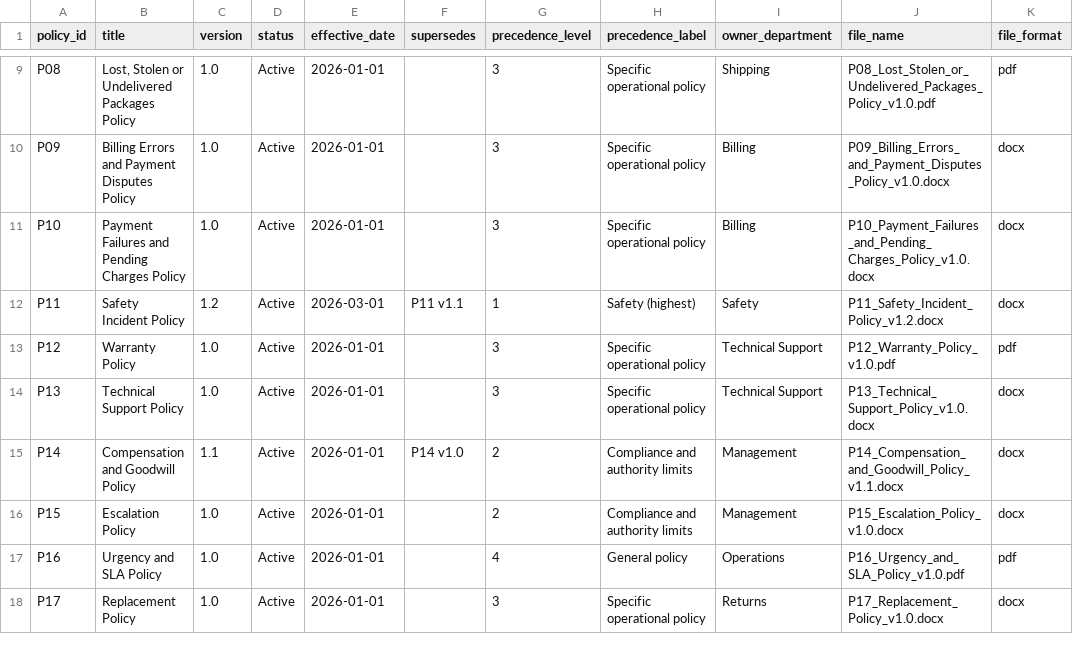
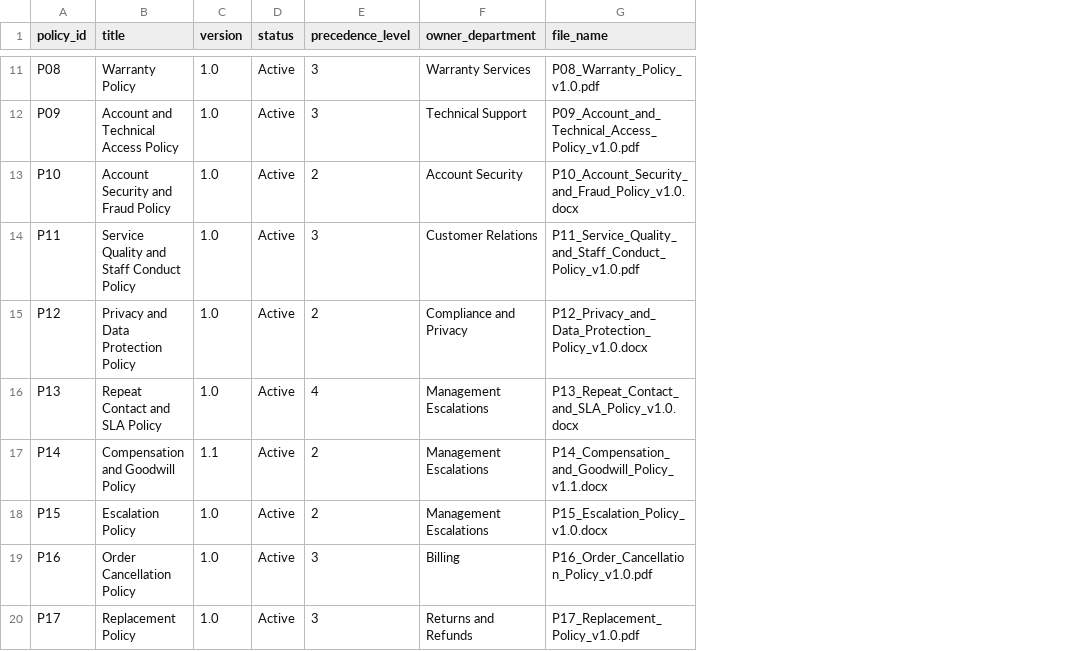
Before and after one commit to aregbsolavirtue/SupportNova, a CSV file: policy_registry.csv, drawn as a sheet; only a part is shown, gaps mark what is left out; removed rows and columns are numbered as before the commit, all else as after; the diff covers the shown part only; the diff names each change by its address in the sheet, - before the commit and + after, or states it on an @@ line.

```diff
--- a/policy_registry.csv
+++ b/policy_registry.csv
-column E (effective_date), rows 9-18: 2026-01-01 | 2026-01-01 | 2026-01-01 | 2026-03-01 | 2026-01-01 | 2026-01-01 | 2026-01-01 | 2026-01-01 | 2026-01-01 | 2026-01-01
-column F (supersedes), rows 12-15: P11 v1.1 |  |  | P14 v1.0
-column H (precedence_label), rows 9-18: Specific operational policy | Specific operational policy | Specific operational policy | Safety (highest) | Specific operational policy | Specific operational policy | Compliance and authority limits | Compliance and authority limits | General policy | Specific operational policy
-column K (file_format), rows 9-18: pdf | docx | docx | docx | pdf | docx | docx | docx | pdf | docx
-B11 (title): Lost, Stolen or Undelivered Packages Policy
+B11 (title): Warranty Policy
-F11 (owner_department): Shipping
+F11 (owner_department): Warranty Services
-G11 (file_name): P08_Lost_Stolen_or_Undelivered_Packages_Policy_v1.0.pdf
+G11 (file_name): P08_Warranty_Policy_v1.0.pdf
-B12 (title): Billing Errors and Payment Disputes Policy
+B12 (title): Account and Technical Access Policy
-F12 (owner_department): Billing
+F12 (owner_department): Technical Support
-G12 (file_name): P09_Billing_Errors_and_Payment_Disputes_Policy_v1.0.docx
+G12 (file_name): P09_Account_and_Technical_Access_Policy_v1.0.pdf
-B13 (title): Payment Failures and Pending Charges Policy
+B13 (title): Account Security and Fraud Policy
-E13 (precedence_level): 3
+E13 (precedence_level): 2
-F13 (owner_department): Billing
+F13 (owner_department): Account Security
-G13 (file_name): P10_Payment_Failures_and_Pending_Charges_Policy_v1.0.docx
+G13 (file_name): P10_Account_Security_and_Fraud_Policy_v1.0.docx
-B14 (title): Safety Incident Policy
+B14 (title): Service Quality and Staff Conduct Policy
-C14 (version): 1.2
+C14 (version): 1.0
-E14 (precedence_level): 1
+E14 (precedence_level): 3
-F14 (owner_department): Safety
+F14 (owner_department): Customer Relations
-G14 (file_name): P11_Safety_Incident_Policy_v1.2.docx
+G14 (file_name): P11_Service_Quality_and_Staff_Conduct_Policy_v1.0.pdf
-B15 (title): Warranty Policy
+B15 (title): Privacy and Data Protection Policy
-E15 (precedence_level): 3
+E15 (precedence_level): 2
-F15 (owner_department): Technical Support
+F15 (owner_department): Compliance and Privacy
-G15 (file_name): P12_Warranty_Policy_v1.0.pdf
+G15 (file_name): P12_Privacy_and_Data_Protection_Policy_v1.0.docx
-B16 (title): Technical Support Policy
+B16 (title): Repeat Contact and SLA Policy
-E16 (precedence_level): 3
+E16 (precedence_level): 4
-F16 (owner_department): Technical Support
+F16 (owner_department): Management Escalations
-G16 (file_name): P13_Technical_Support_Policy_v1.0.docx
+G16 (file_name): P13_Repeat_Contact_and_SLA_Policy_v1.0.docx
-F17:F18 (owner_department): Management
+F17:F18 (owner_department): Management Escalations
-B19 (title): Urgency and SLA Policy
+B19 (title): Order Cancellation Policy
-E19 (precedence_level): 4
+E19 (precedence_level): 3
-F19 (owner_department): Operations
+F19 (owner_department): Billing
-G19 (file_name): P16_Urgency_and_SLA_Policy_v1.0.pdf
+G19 (file_name): P16_Order_Cancellation_Policy_v1.0.pdf
-F20 (owner_department): Returns
+F20 (owner_department): Returns and Refunds
-G20 (file_name): P17_Replacement_Policy_v1.0.docx
+G20 (file_name): P17_Replacement_Policy_v1.0.pdf
```
Also changed, not shown: 2 added rows, 2 removed rows and 31 edited cells elsewhere in this file, rule_matrix.csv, 23 other files.
